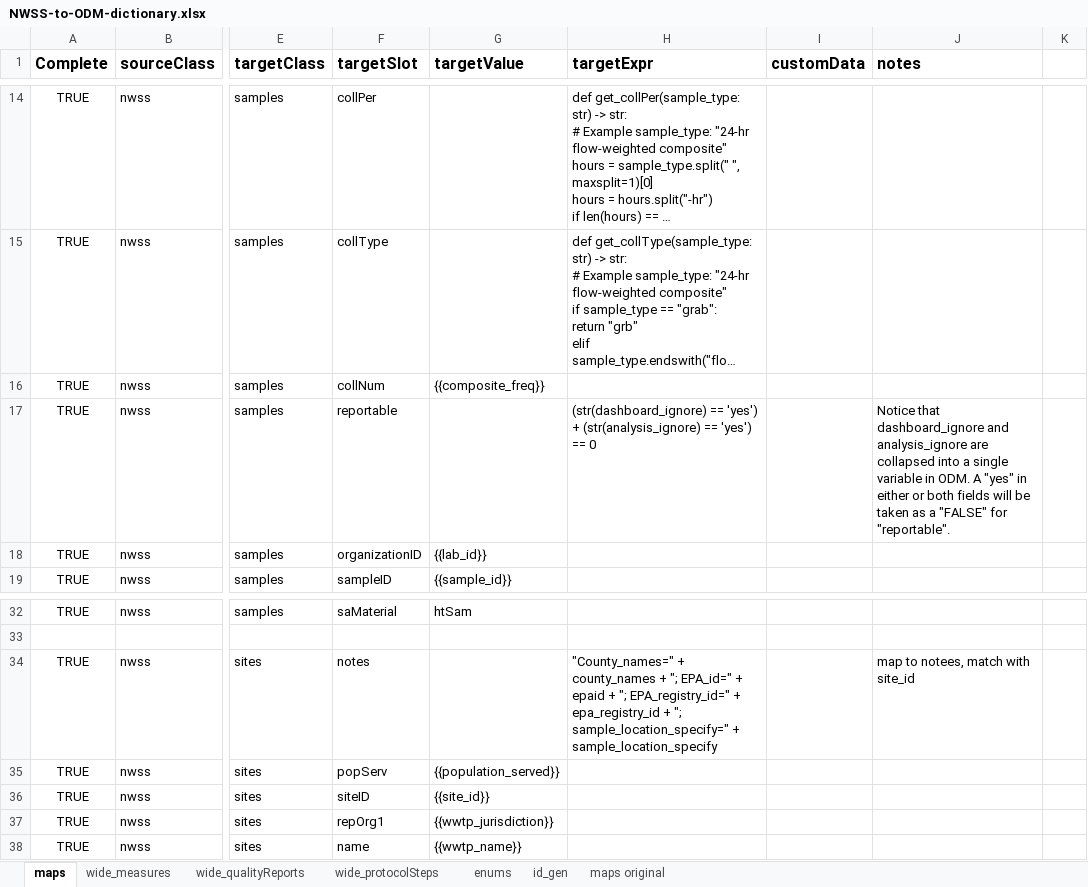
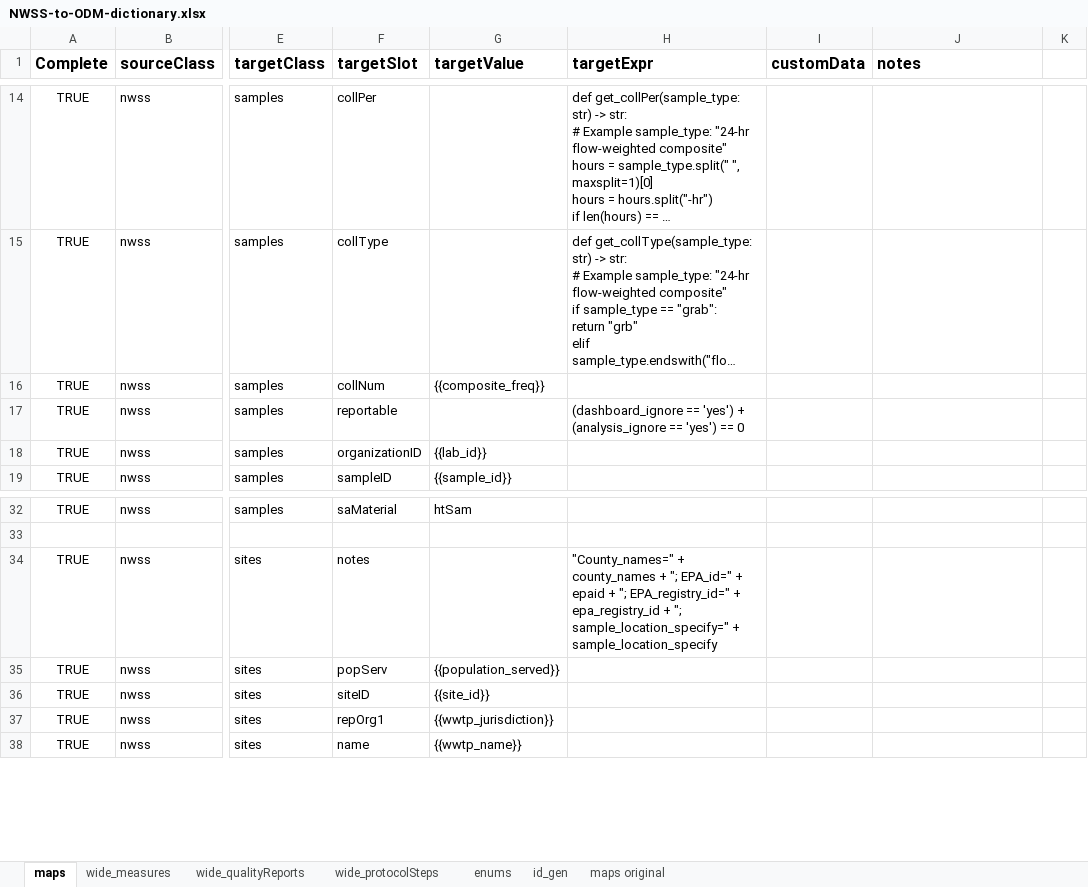
Before and after one commit to PHES-ODM/PHES-ODM-MapGenerator, an Excel workbook: data/mapping_config_files/NWSS-to-ODM-dictionary.xlsx, sheet maps, drawn as a sheet; only a part is shown, gaps mark what is left out; long unchanged cells end in …; values as stored, in another font and other column widths than the file's, no borders; the diff names each change by its address in the sheet, - before the commit and + after, or states it on an @@ line.

Commit message:
Removed notes that are no longer necessary

```diff
--- a/data/mapping_config_files/NWSS-to-ODM-dictionary.xlsx (sheet maps)
+++ b/data/mapping_config_files/NWSS-to-ODM-dictionary.xlsx (sheet maps)
-H17 (targetExpr): (str(dashboard_ignore) == 'yes') + (str(analysis_ignore) == 'yes')…
+H17 (targetExpr): (dashboard_ignore == 'yes') + (analysis_ignore == 'yes')…
-J17 (notes): Notice that dashboard_ignore and analysis_ignore are collapsed into a single variable in ODM. A "yes" in either or both fields will be taken as a "FALSE" for "reportable".
+J17 (notes): (empty)
-J34 (notes): map to notees, match with site_id
+J34 (notes): (empty)
```
Also changed, not shown: sheet wide_measures, sheet wide_protocolSteps.
